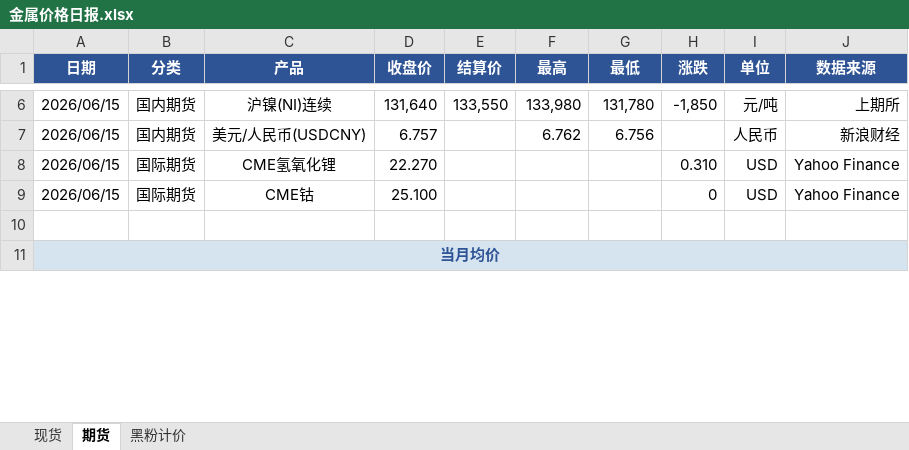
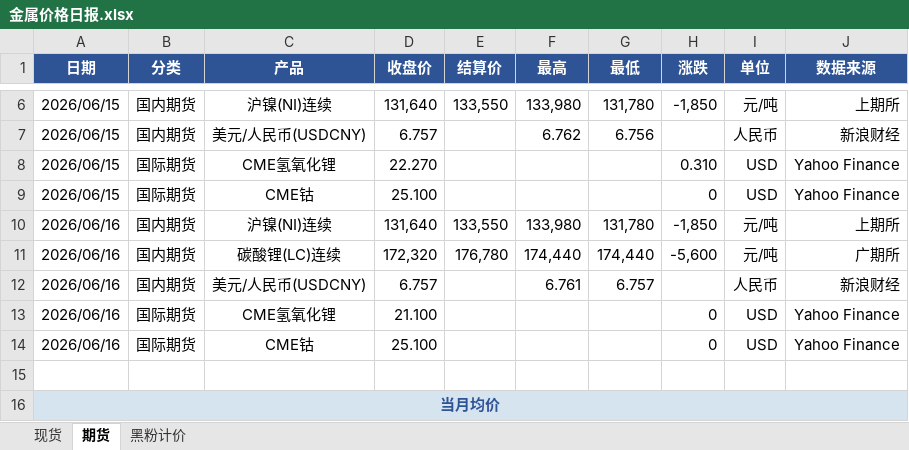
Before and after one commit to liushirong0423-sudo/metal-dashboard, an Excel workbook: 金属价格日报.xlsx, sheet 期货, drawn as a sheet; only a part is shown, gaps mark what is left out; values as stored, in another font and other column widths than the file's, no borders; the diff covers the shown part only; the diff names each change by its address in the sheet, - before the commit and + after, or states it on an @@ line.

```diff
--- a/金属价格日报.xlsx (sheet 期货)
+++ b/金属价格日报.xlsx (sheet 期货)
+row 10: 2026/06/16 | 国内期货 | 沪镍(NI)连续 | 131,640 | 133,550 | 133,980 | 131,780 | -1,850 | 元/吨 | 上期所
+row 11: 2026/06/16 | 国内期货 | 碳酸锂(LC)连续 | 172,320 | 176,780 | 174,440 | 174,440 | -5,600 | 元/吨 | 广期所
+row 12: 2026/06/16 | 国内期货 | 美元/人民币(USDCNY) | 6.757 |  | 6.761 | 6.757 |  | 人民币 | 新浪财经
+row 13: 2026/06/16 | 国际期货 | CME氢氧化锂 | 21.100 |  |  |  | 0 | USD | Yahoo Finance
+row 14: 2026/06/16 | 国际期货 | CME钴 | 25.100 |  |  |  | 0 | USD | Yahoo Finance
```
Also changed, not shown: 1 added row and 20 edited cells elsewhere in this sheet, sheet 现货, 2 other files.
